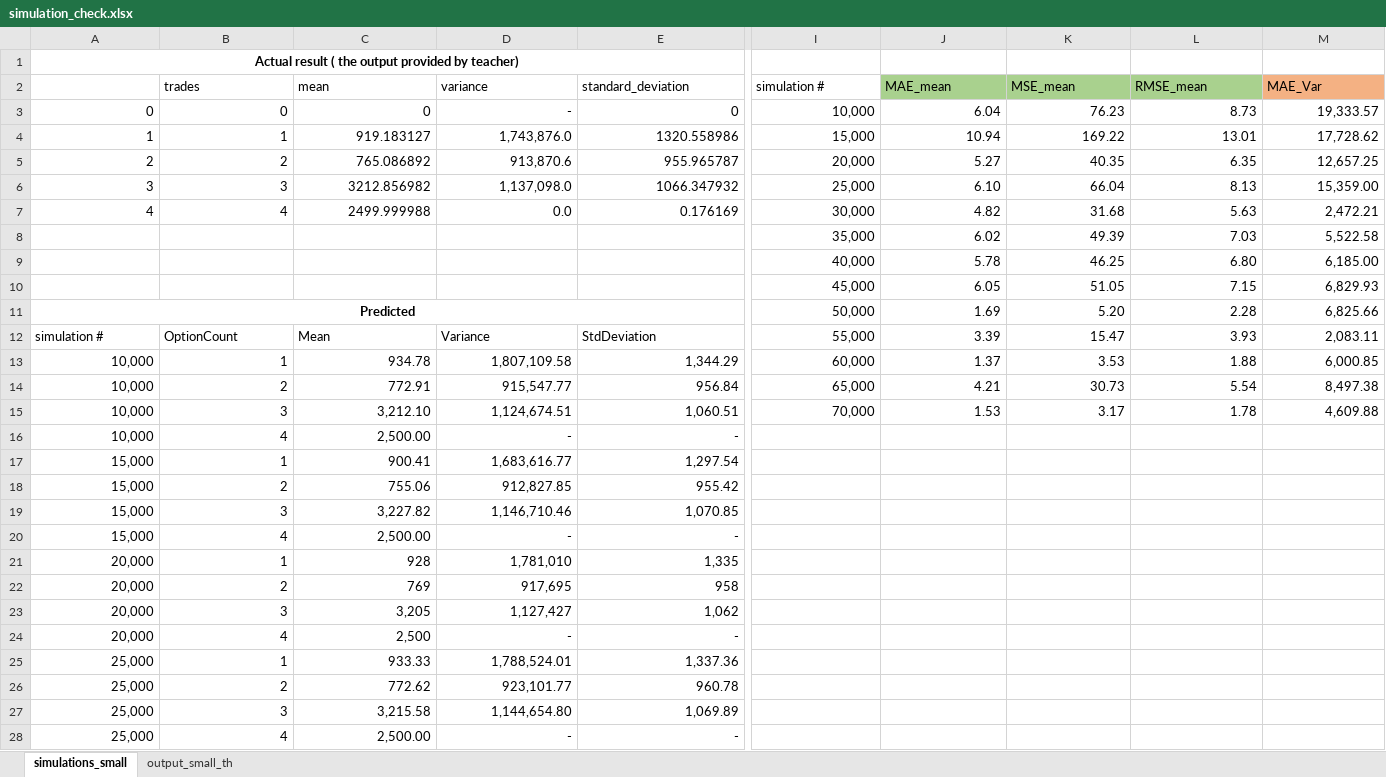
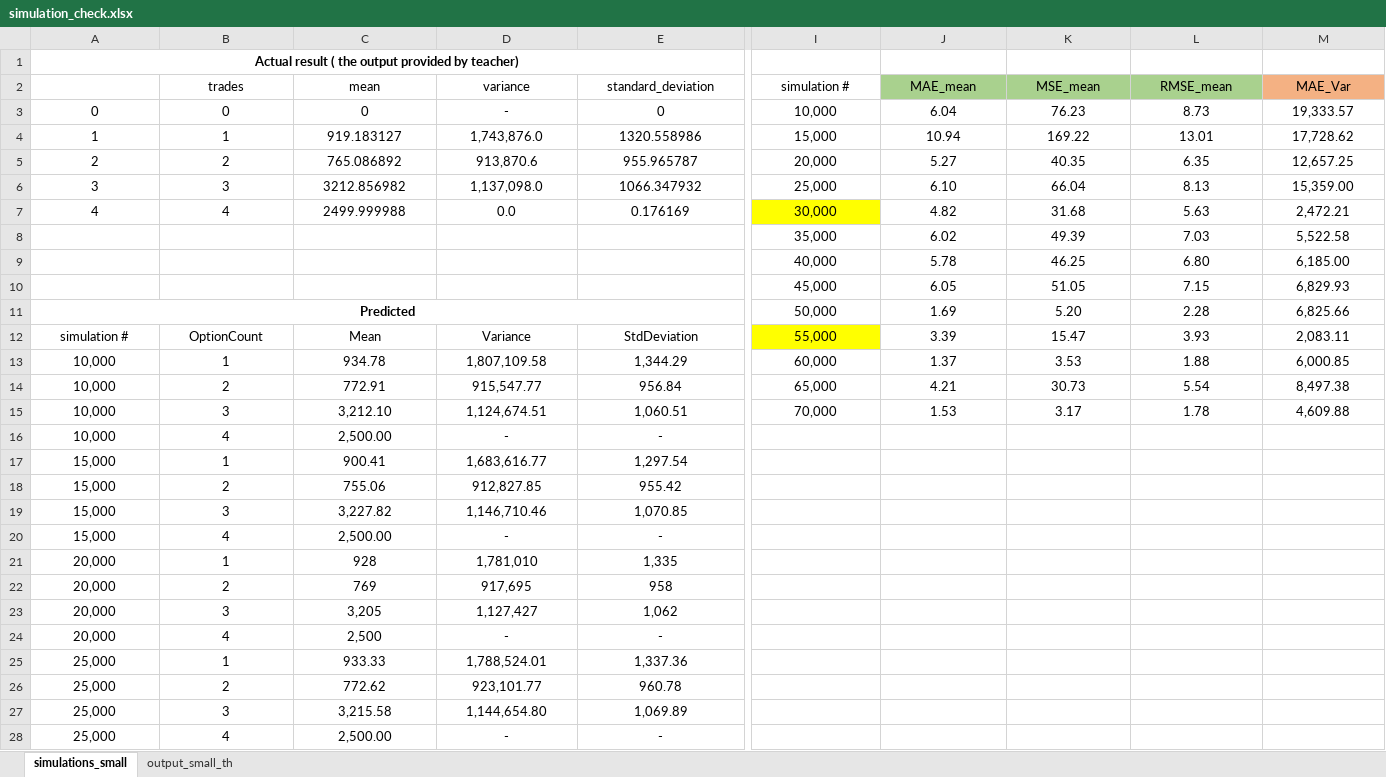
Before and after one commit to FinNijatTech/C-Final-Project, an Excel workbook: simulation_check.xlsx, sheet simulations_small, drawn as a sheet; only a part is shown, gaps mark what is left out; values as stored, in another font and other column widths than the file's, no borders; conditional formats not drawn; the diff covers the shown part only; the diff names each change by its address in the sheet, - before the commit and + after, or states it on an @@ line.

Commit message:
random save

```diff
--- a/simulation_check.xlsx (sheet simulations_small)
+++ b/simulation_check.xlsx (sheet simulations_small)
-B2:E2 alignment: left
+B2:E2 alignment: center
-I2:M2 alignment: left
+I2:M2 alignment: center
-A3:E7 alignment: right
+A3:E7 alignment: center
-I3:M15 alignment: right
+I3:M15 alignment: center
-I7 fill: none
+I7 fill: #FFFF00
-A12:E12 alignment: left
+A12:E12 alignment: center
-I12 fill: none
+I12 fill: #FFFF00
-A13:E28 alignment: right
+A13:E28 alignment: center
```
Also changed, not shown: cell formats elsewhere in this sheet.
